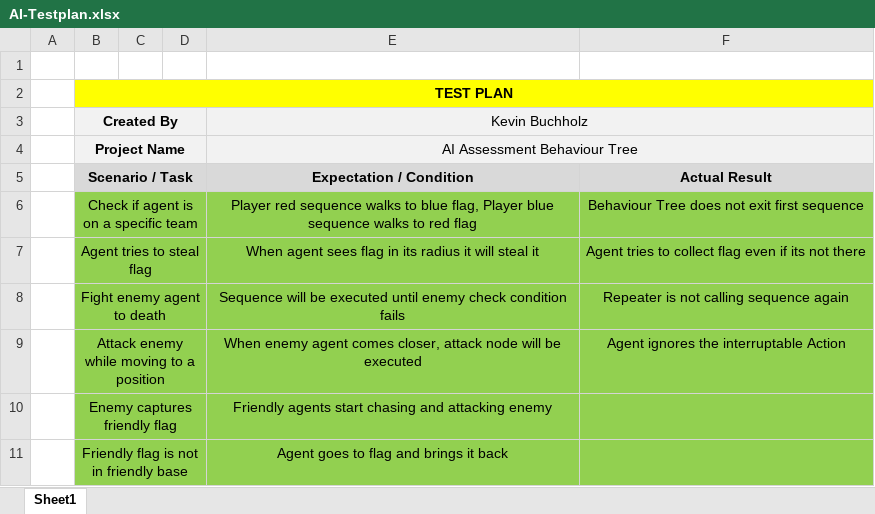
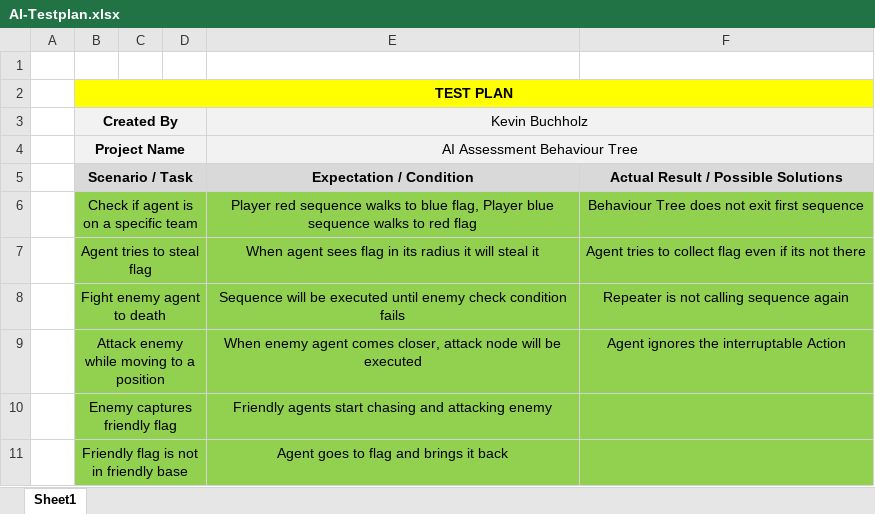
Before and after one commit to Snowball115/SOL-AIBehaviourTree, an Excel workbook: AI-Testplan.xlsx, sheet Sheet1, drawn as a sheet; values as stored, in another font and other column widths than the file's, no borders; the diff names each change by its address in the sheet, - before the commit and + after, or states it on an @@ line.

```diff
--- a/AI-Testplan.xlsx (sheet Sheet1)
+++ b/AI-Testplan.xlsx (sheet Sheet1)
-F5: Actual Result
+F5: Actual Result / Possible Solutions
```
Also changed, not shown: 2 other files.
